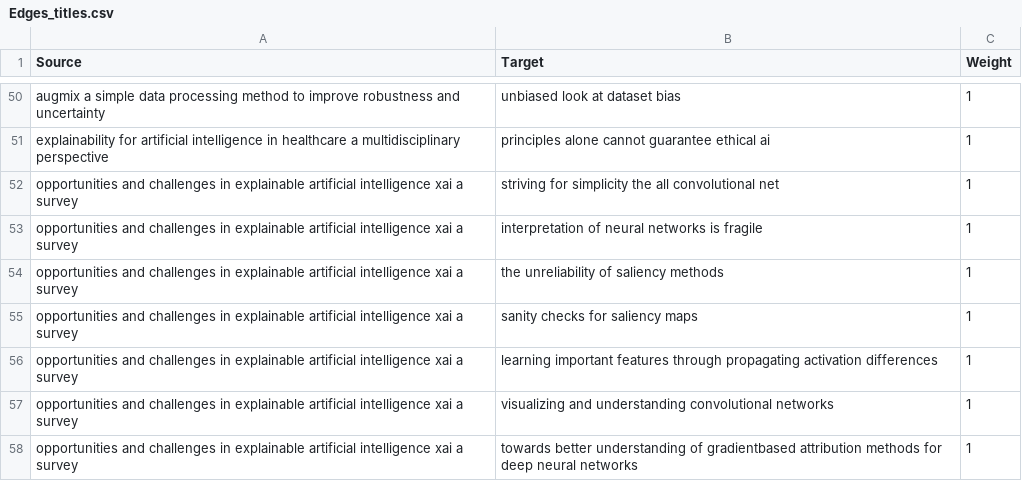
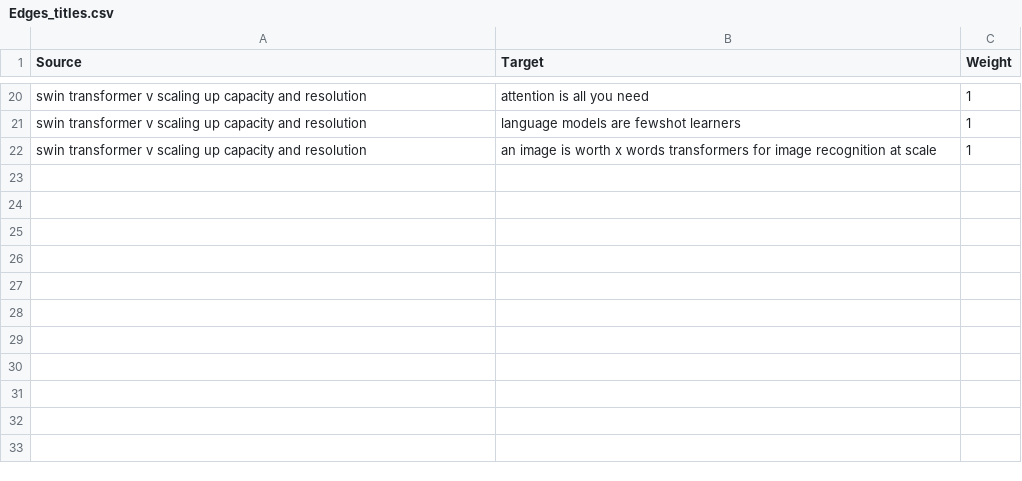
Before and after one commit to SubhadityaMukherjee/Local-Citation-Graph, a CSV file: gephi/Edges_titles.csv, drawn as a sheet; only a part is shown, gaps mark what is left out; removed rows and columns are numbered as before the commit, all else as after; the diff covers the shown part only; the diff names each change by its address in the sheet, - before the commit and + after, or states it on an @@ line.

```diff
--- a/gephi/Edges_titles.csv
+++ b/gephi/Edges_titles.csv
-A20 (Source): augmix a simple data processing method to improve robustness and uncertainty
+A20 (Source): swin transformer v scaling up capacity and resolution
-B20 (Target): unbiased look at dataset bias
+B20 (Target): attention is all you need
-row 51: explainability for artificial intelligence in healthcare a multidisciplinary perspective | principles alone cannot guarantee ethical ai | 1
-row 52: opportunities and challenges in explainable artificial intelligence xai a survey | striving for simplicity the all convolutional net | 1
-row 53: opportunities and challenges in explainable artificial intelligence xai a survey | interpretation of neural networks is fragile | 1
-A21 (Source): opportunities and challenges in explainable artificial intelligence xai a survey
+A21 (Source): swin transformer v scaling up capacity and resolution
-B21 (Target): the unreliability of saliency methods
+B21 (Target): language models are fewshot learners
-row 55: opportunities and challenges in explainable artificial intelligence xai a survey | sanity checks for saliency maps | 1
-A22 (Source): opportunities and challenges in explainable artificial intelligence xai a survey
+A22 (Source): swin transformer v scaling up capacity and resolution
-B22 (Target): learning important features through propagating activation differences
+B22 (Target): an image is worth x words transformers for image recognition at scale
-row 57: opportunities and challenges in explainable artificial intelligence xai a survey | visualizing and understanding convolutional networks | 1
-row 58: opportunities and challenges in explainable artificial intelligence xai a survey | towards better understanding of gradientbased attribution methods for deep neural networks | 1
```
Also changed, not shown: 1 added row, 31 removed rows and 32 edited cells elsewhere in this file, gephi/Nodes_titles.csv, 10 other files.
